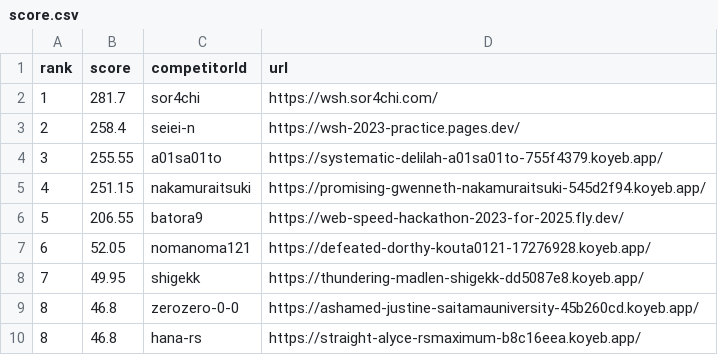
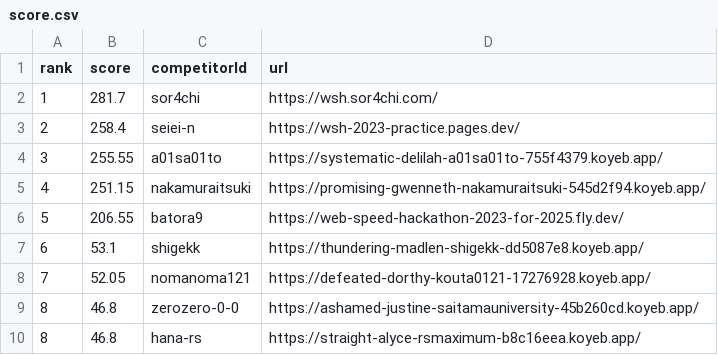
Before and after one commit to saitamau-maximum/web-speed-hackathon-2023-scoring-tool-for-2025, a CSV file: score.csv, drawn as a sheet.

```diff
--- a/score.csv
+++ b/score.csv
@@ -6,4 +6,4 @@ rank,score,competitorId,url
 5,206.55,batora9,https://web-speed-hackathon-2023-for-2025.fly.dev/
-6,52.05,nomanoma121,https://defeated-dorthy-kouta0121-17276928.koyeb.app/
-7,49.95,shigekk,https://thundering-madlen-shigekk-dd5087e8.koyeb.app/
+6,53.1,shigekk,https://thundering-madlen-shigekk-dd5087e8.koyeb.app/
+7,52.05,nomanoma121,https://defeated-dorthy-kouta0121-17276928.koyeb.app/
 8,46.8,zerozero-0-0,https://ashamed-justine-saitamauniversity-45b260cd.koyeb.app/
```
Also changed, not shown: log.csv, 1 other file.
